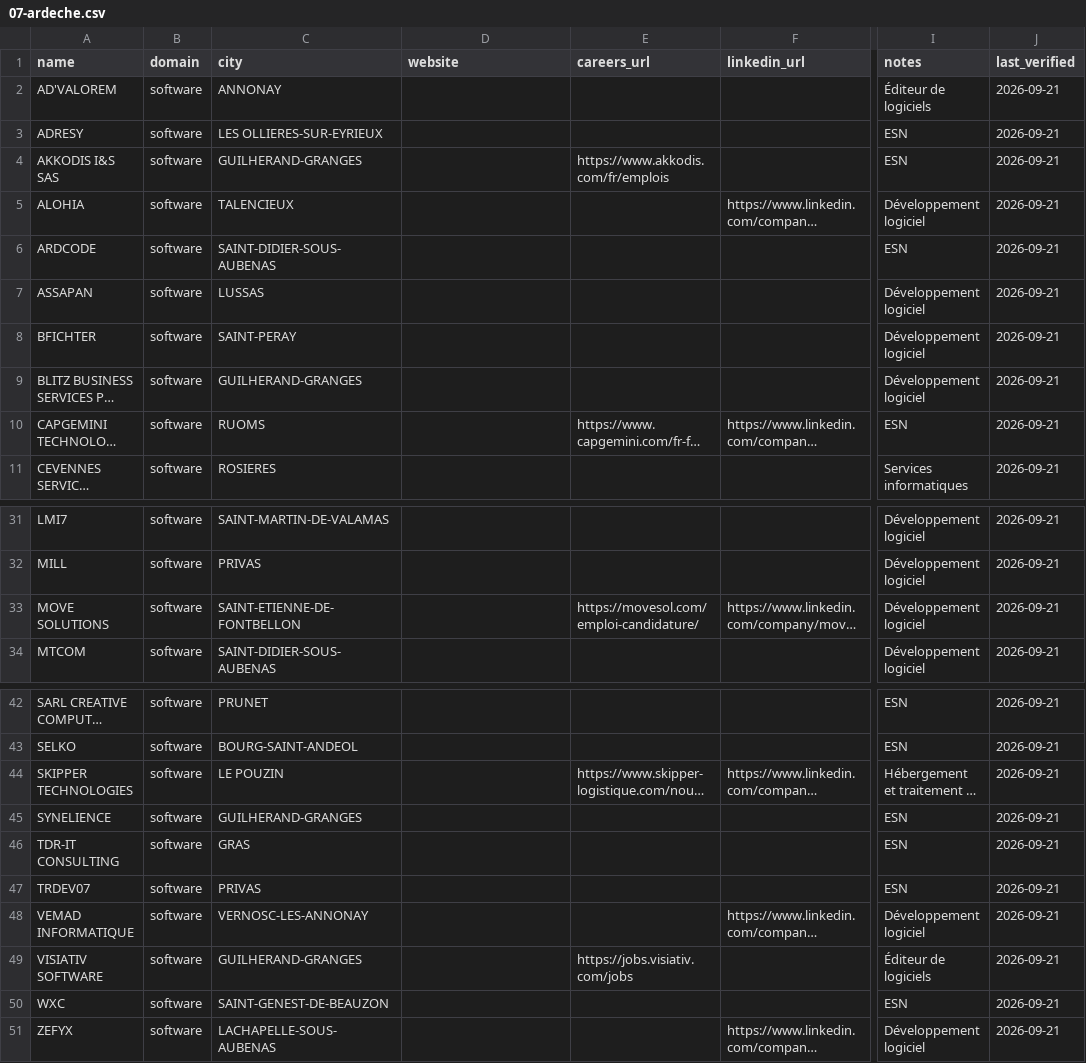
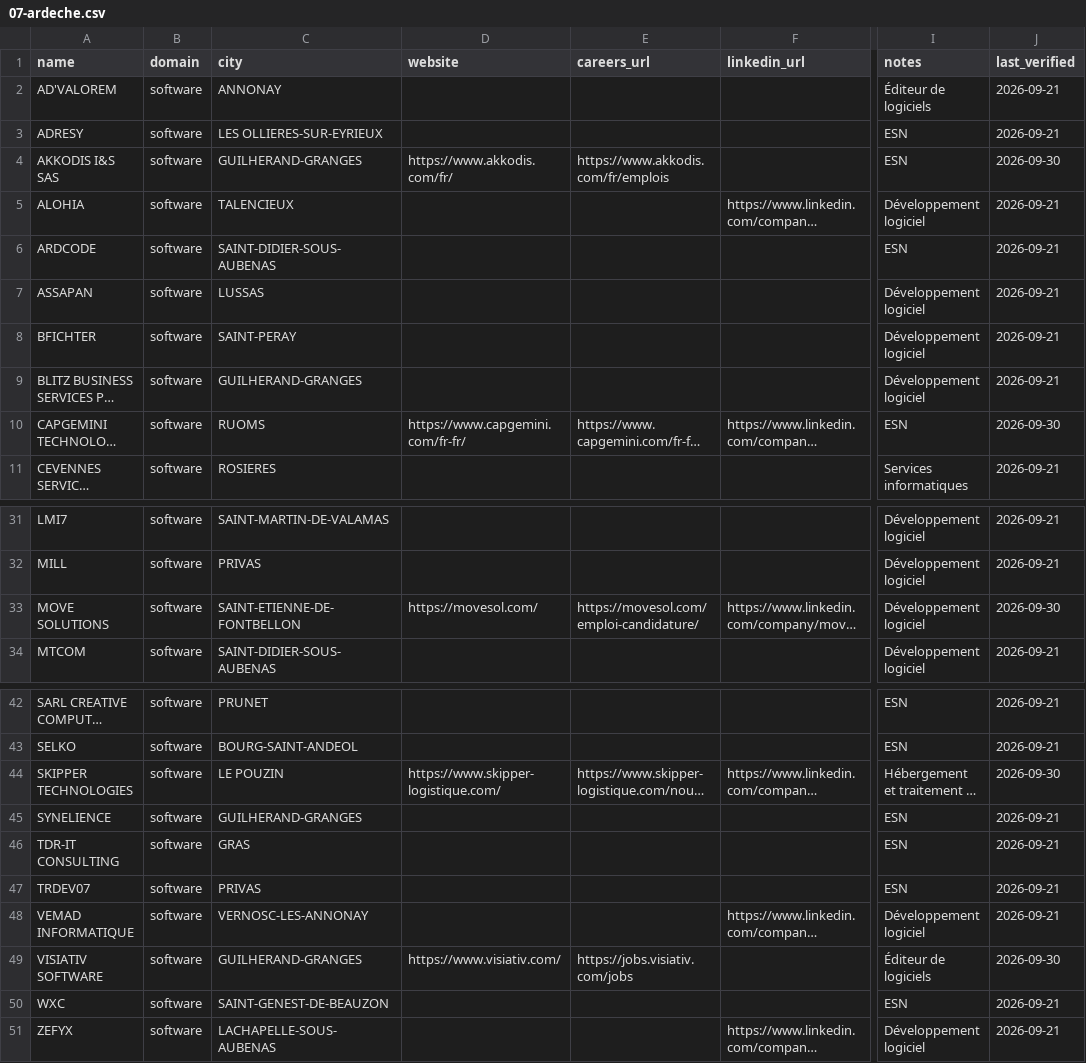
Before and after one commit to Korgys/tech-companies-in-france, a CSV file: data/auvergne-rhone-alpes/07-ardeche.csv, drawn as a sheet; only a part is shown, gaps mark what is left out; long unchanged cells end in …; the diff names each change by its address in the sheet, - before the commit and + after, or states it on an @@ line.

```diff
--- a/data/auvergne-rhone-alpes/07-ardeche.csv
+++ b/data/auvergne-rhone-alpes/07-ardeche.csv
-D4 (website): (empty)
+D4 (website): https://www.akkodis.com/fr/
-J4 (last_verified): 2026-09-21
+J4 (last_verified): 2026-09-30
-D10 (website): (empty)
+D10 (website): https://www.capgemini.com/fr-fr/
-J10 (last_verified): 2026-09-21
+J10 (last_verified): 2026-09-30
-D33 (website): (empty)
+D33 (website): https://movesol.com/
-J33 (last_verified): 2026-09-21
+J33 (last_verified): 2026-09-30
-D44 (website): (empty)
+D44 (website): https://www.skipper-logistique.com/
-J44 (last_verified): 2026-09-21
+J44 (last_verified): 2026-09-30
-D49 (website): (empty)
+D49 (website): https://www.visiativ.com/
-J49 (last_verified): 2026-09-21
+J49 (last_verified): 2026-09-30
```
Also changed, not shown: data/auvergne-rhone-alpes/01-ain.csv, data/auvergne-rhone-alpes/03-allier.csv, 2 other files.
